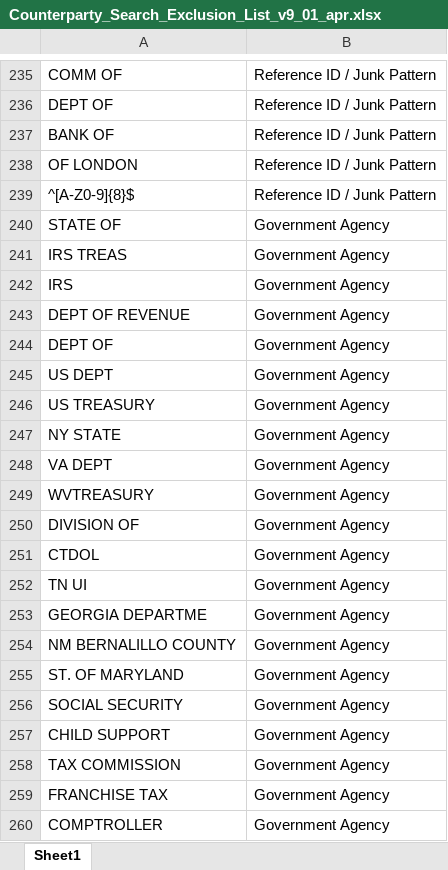
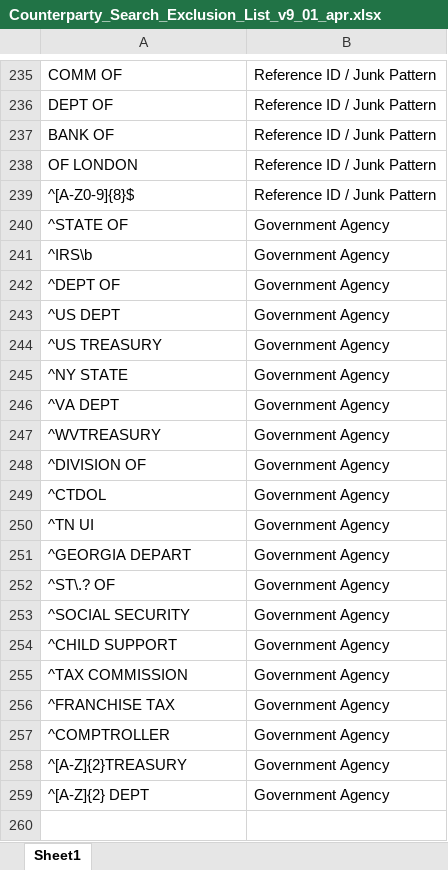
Before and after one commit to saipradeep77/counterparty-enrichment-api, an Excel workbook: data/Counterparty_Search_Exclusion_List_v9_01_apr.xlsx, sheet Sheet1, drawn as a sheet; only a part is shown, gaps mark what is left out; values as stored, in another font and other column widths than the file's, no borders; removed rows and columns are numbered as before the commit, all else as after; the diff names each change by its address in the sheet, - before the commit and + after, or states it on an @@ line.

Commit message:
Fix govt exclusion: use regex prefix patterns so STATE OF OHIO, IRS TREAS 310 etc all match

```diff
--- a/data/Counterparty_Search_Exclusion_List_v9_01_apr.xlsx (sheet Sheet1)
+++ b/data/Counterparty_Search_Exclusion_List_v9_01_apr.xlsx (sheet Sheet1)
-A240: STATE OF
+A240: ^STATE OF
-row 241: IRS TREAS | Government Agency
-A241: IRS
+A241: ^IRS\b
-row 243: DEPT OF REVENUE | Government Agency
-A242: DEPT OF
+A242: ^DEPT OF
-A243: US DEPT
+A243: ^US DEPT
-A244: US TREASURY
+A244: ^US TREASURY
-A245: NY STATE
+A245: ^NY STATE
-A246: VA DEPT
+A246: ^VA DEPT
-A247: WVTREASURY
+A247: ^WVTREASURY
-A248: DIVISION OF
+A248: ^DIVISION OF
-A249: CTDOL
+A249: ^CTDOL
-A250: TN UI
+A250: ^TN UI
-A251: GEORGIA DEPARTME
+A251: ^GEORGIA DEPART
-row 254: NM BERNALILLO COUNTY | Government Agency
-A252: ST. OF MARYLAND
+A252: ^ST\.? OF
-A253: SOCIAL SECURITY
+A253: ^SOCIAL SECURITY
-A254: CHILD SUPPORT
+A254: ^CHILD SUPPORT
-A255: TAX COMMISSION
+A255: ^TAX COMMISSION
-A256: FRANCHISE TAX
+A256: ^FRANCHISE TAX
-A257: COMPTROLLER
+A257: ^COMPTROLLER
+row 258: ^[A-Z]{2}TREASURY | Government Agency
+row 259: ^[A-Z]{2} DEPT | Government Agency
```
